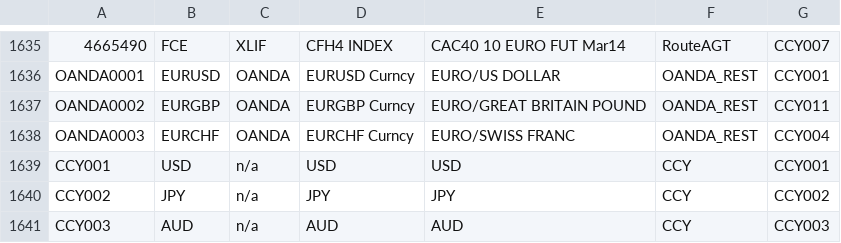
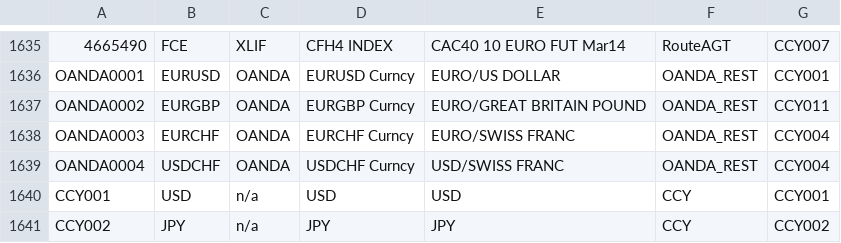
Before and after one commit to yatsdev/AllGoTrading, a CSV file: yats/config/CFDProductList.csv, drawn as a sheet; only a part is shown, gaps mark what is left out; the shorter side is filled out with more unchanged rows.

```diff
--- a/yats/config/CFDProductList.csv
+++ b/yats/config/CFDProductList.csv
@@ -1638,2 +1638,3 @@ OANDA0002,EURGBP,OANDA,EURGBP Curncy,EURO/GREAT BRITAIN POUND,OANDA_REST,CCY011
 OANDA0003,EURCHF,OANDA,EURCHF Curncy,EURO/SWISS FRANC,OANDA_REST,CCY004
+OANDA0004,USDCHF,OANDA,USDCHF Curncy,USD/SWISS FRANC,OANDA_REST,CCY004
 CCY001,USD,n/a,USD,USD,CCY,CCY001
```
Also changed, not shown: 15 other files.
